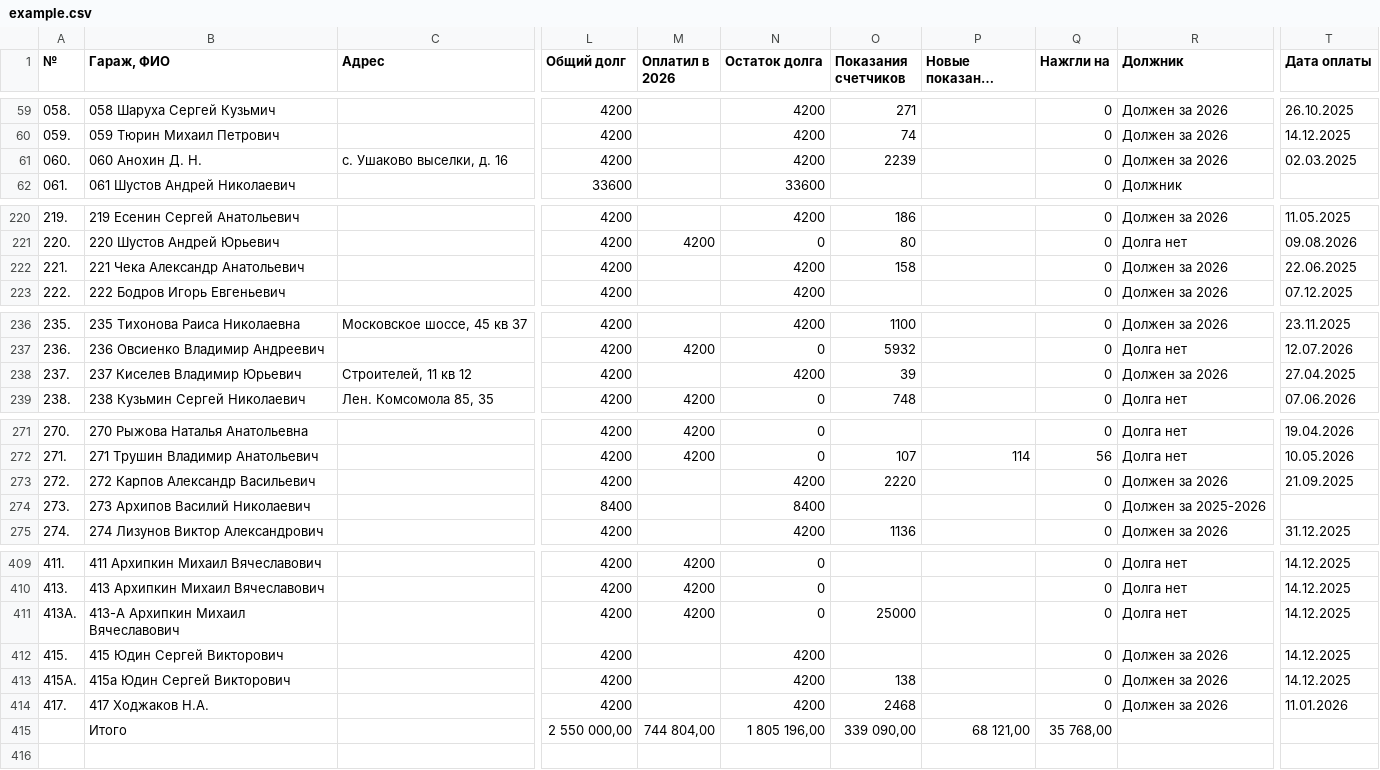
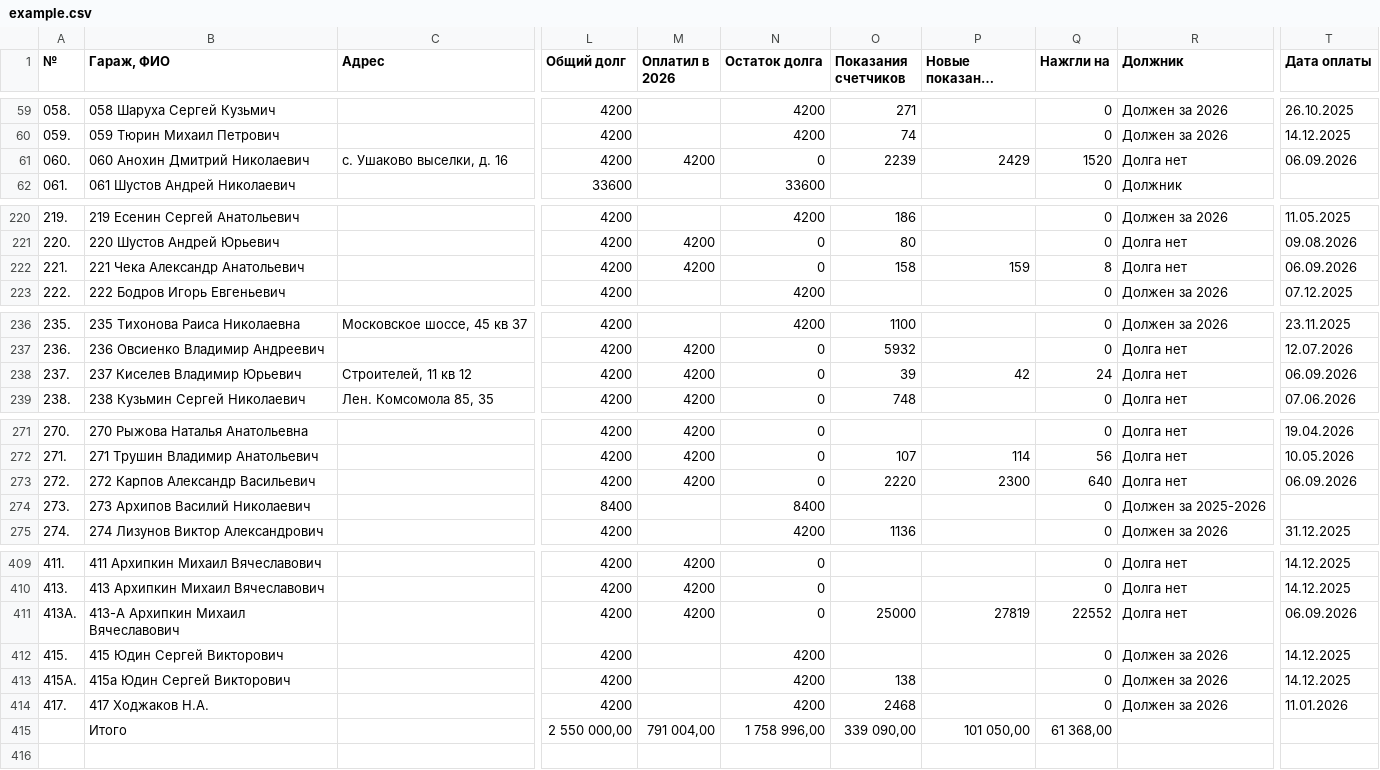
Before and after one commit to slaav1k/fakel, a CSV file: example.csv, drawn as a sheet; only a part is shown, gaps mark what is left out; long unchanged cells end in …; the diff covers the shown part only; the diff names each change by its address in the sheet, - before the commit and + after, or states it on an @@ line.

```diff
--- a/example.csv
+++ b/example.csv
-B61 (Гараж, ФИО): 060 Анохин Д. Н.
+B61 (Гараж, ФИО): 060 Анохин Дмитрий Николаевич
-M61 (Оплатил в 2026): (empty)
+M61 (Оплатил в 2026): 4200
-N61 (Остаток долга): 4200
+N61 (Остаток долга): 0
-P61 (Новые показания счетчиков): (empty)
+P61 (Новые показания счетчиков): 2429
-Q61 (Нажгли на): 0
+Q61 (Нажгли на): 1520
-R61 (Должник): Должен за 2026
+R61 (Должник): Долга нет
-T61 (Дата оплаты): 02.03.2025
+T61 (Дата оплаты): 06.09.2026
-M222 (Оплатил в 2026): (empty)
+M222 (Оплатил в 2026): 4200
-N222 (Остаток долга): 4200
+N222 (Остаток долга): 0
-P222 (Новые показания счетчиков): (empty)
+P222 (Новые показания счетчиков): 159
-Q222 (Нажгли на): 0
+Q222 (Нажгли на): 8
-R222 (Должник): Должен за 2026
+R222 (Должник): Долга нет
-T222 (Дата оплаты): 22.06.2025
+T222 (Дата оплаты): 06.09.2026
-M238 (Оплатил в 2026): (empty)
+M238 (Оплатил в 2026): 4200
-N238 (Остаток долга): 4200
+N238 (Остаток долга): 0
-P238 (Новые показания счетчиков): (empty)
+P238 (Новые показания счетчиков): 42
-Q238 (Нажгли на): 0
+Q238 (Нажгли на): 24
-R238 (Должник): Должен за 2026
+R238 (Должник): Долга нет
-T238 (Дата оплаты): 27.04.2025
+T238 (Дата оплаты): 06.09.2026
-M273 (Оплатил в 2026): (empty)
+M273 (Оплатил в 2026): 4200
-N273 (Остаток долга): 4200
+N273 (Остаток долга): 0
-P273 (Новые показания счетчиков): (empty)
+P273 (Новые показания счетчиков): 2300
-Q273 (Нажгли на): 0
+Q273 (Нажгли на): 640
-R273 (Должник): Должен за 2026
+R273 (Должник): Долга нет
-T273 (Дата оплаты): 21.09.2025
+T273 (Дата оплаты): 06.09.2026
-P411 (Новые показания счетчиков): (empty)
+P411 (Новые показания счетчиков): 27819
-Q411 (Нажгли на): 0
+Q411 (Нажгли на): 22552
-T411 (Дата оплаты): 14.12.2025
+T411 (Дата оплаты): 06.09.2026
-M415 (Оплатил в 2026): 744 804,00
+M415 (Оплатил в 2026): 791 004,00
-N415 (Остаток долга): 1 805 196,00
+N415 (Остаток долга): 1 758 996,00
-P415 (Новые показания счетчиков): 68 121,00
+P415 (Новые показания счетчиков): 101 050,00
-Q415 (Нажгли на): 35 768,00
+Q415 (Нажгли на): 61 368,00
```
Also changed, not shown: 32 edited cells elsewhere in this file, 1 other file.
